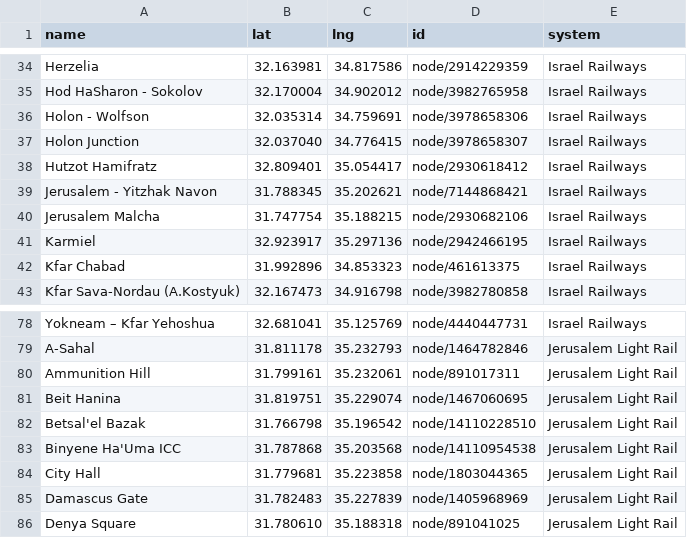
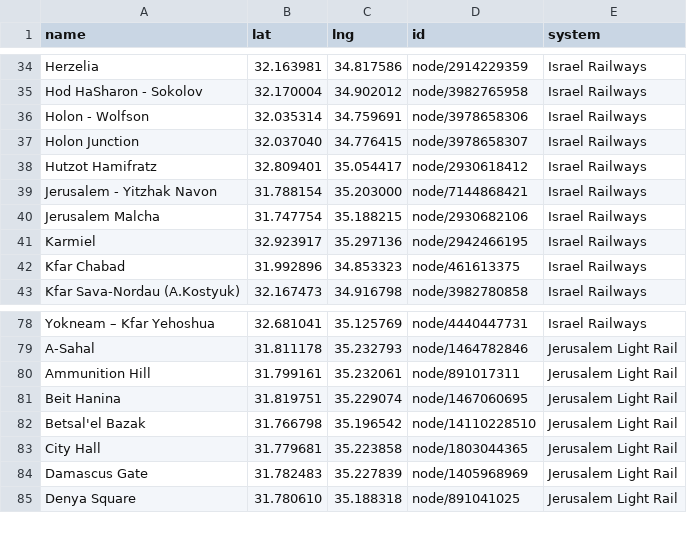
Before and after one commit to asmithrsa/tag-israel-stations, a CSV file: stations.csv, drawn as a sheet; only a part is shown, gaps mark what is left out.

Commit message:
Let a rail station absorb every nearby light rail stop
Binyene Ha'Uma ICC is part of the Yitzhak Navon interchange, so the cross-family
pass is now hub-and-spoke rather than pairwise: a rail station takes in every light
rail stop within 150m, since a large station is served from more than one side.
Navon now covers both Central Station (44m) and Binyene Ha'Uma ICC (81m).

Each light rail stop is still claimable only once, so two rail stations near a
shared stop cannot chain into one cluster through it.

156 -> 155 stations.

```diff
--- a/stations.csv
+++ b/stations.csv
@@ -38,3 +38,3 @@ Holon Junction,32.037040,34.776415,node/3978658307,Israel Railways
 Hutzot Hamifratz,32.809401,35.054417,node/2930618412,Israel Railways
-Jerusalem - Yitzhak Navon,31.788345,35.202621,node/7144868421,Israel Railways
+Jerusalem - Yitzhak Navon,31.788154,35.203000,node/7144868421,Israel Railways
 Jerusalem Malcha,31.747754,35.188215,node/2930682106,Israel Railways
@@ -82,3 +82,2 @@ Beit Hanina,31.819751,35.229074,node/1467060695,Jerusalem Light Rail
 Betsal'el Bazak,31.766798,35.196542,node/14110228510,Jerusalem Light Rail
-Binyene Ha'Uma ICC,31.787868,35.203568,node/14110954538,Jerusalem Light Rail
 City Hall,31.779681,35.223858,node/1803044365,Jerusalem Light Rail
```
Also changed, not shown: 2 other files.
